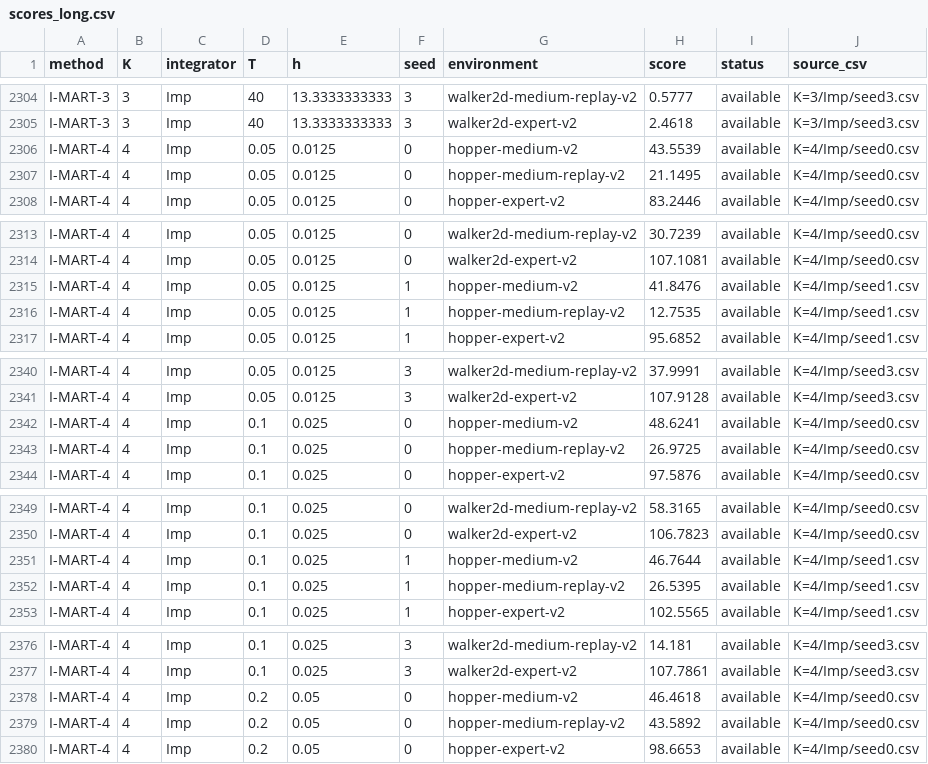
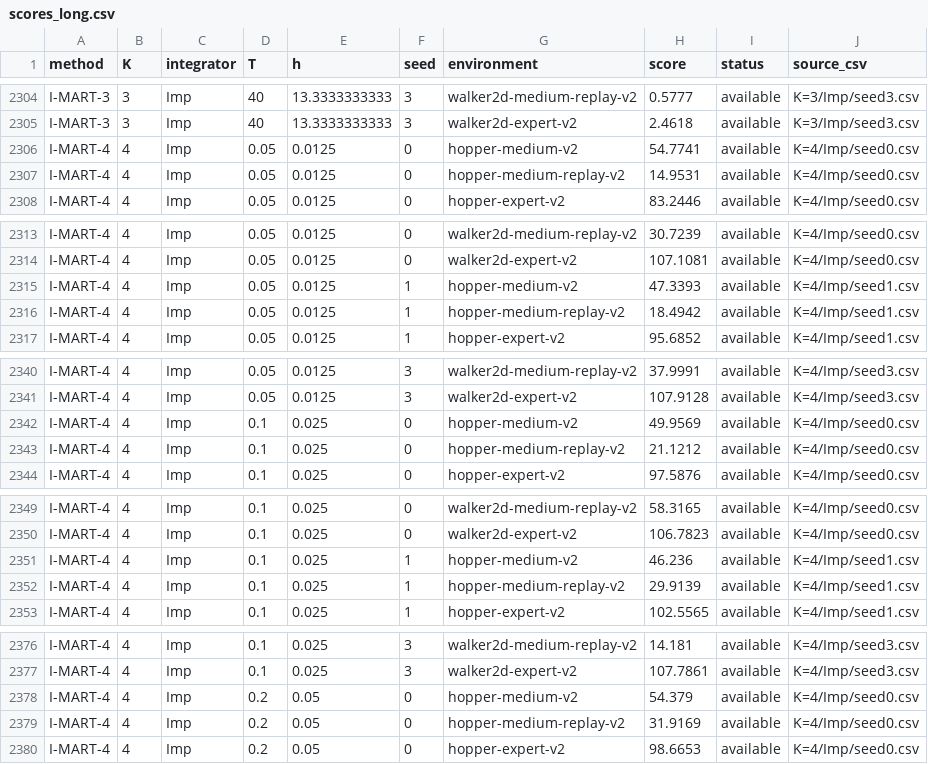
Before and after one commit to SChoish/MPI_sweep, a CSV file: sweep_results/scores_long.csv, drawn as a sheet; only a part is shown, gaps mark what is left out; the diff covers the shown part only.

```diff
--- a/sweep_results/scores_long.csv
+++ b/sweep_results/scores_long.csv
@@ -2305,4 +2305,4 @@ I-MART-3,3,Imp,40,13.3333333333,3,walker2d-medium-replay-v2,0.5777,available,K=3
 I-MART-3,3,Imp,40,13.3333333333,3,walker2d-expert-v2,2.4618,available,K=3/Imp/seed3.csv
-I-MART-4,4,Imp,0.05,0.0125,0,hopper-medium-v2,43.5539,available,K=4/Imp/seed0.csv
-I-MART-4,4,Imp,0.05,0.0125,0,hopper-medium-replay-v2,21.1495,available,K=4/Imp/seed0.csv
+I-MART-4,4,Imp,0.05,0.0125,0,hopper-medium-v2,54.7741,available,K=4/Imp/seed0.csv
+I-MART-4,4,Imp,0.05,0.0125,0,hopper-medium-replay-v2,14.9531,available,K=4/Imp/seed0.csv
 I-MART-4,4,Imp,0.05,0.0125,0,hopper-expert-v2,83.2446,available,K=4/Imp/seed0.csv
@@ -2314,4 +2314,4 @@ I-MART-4,4,Imp,0.05,0.0125,0,walker2d-medium-replay-v2,30.7239,available,K=4/Imp
 I-MART-4,4,Imp,0.05,0.0125,0,walker2d-expert-v2,107.1081,available,K=4/Imp/seed0.csv
-I-MART-4,4,Imp,0.05,0.0125,1,hopper-medium-v2,41.8476,available,K=4/Imp/seed1.csv
-I-MART-4,4,Imp,0.05,0.0125,1,hopper-medium-replay-v2,12.7535,available,K=4/Imp/seed1.csv
+I-MART-4,4,Imp,0.05,0.0125,1,hopper-medium-v2,47.3393,available,K=4/Imp/seed1.csv
+I-MART-4,4,Imp,0.05,0.0125,1,hopper-medium-replay-v2,18.4942,available,K=4/Imp/seed1.csv
 I-MART-4,4,Imp,0.05,0.0125,1,hopper-expert-v2,95.6852,available,K=4/Imp/seed1.csv
@@ -2341,4 +2341,4 @@ I-MART-4,4,Imp,0.05,0.0125,3,walker2d-medium-replay-v2,37.9991,available,K=4/Imp
 I-MART-4,4,Imp,0.05,0.0125,3,walker2d-expert-v2,107.9128,available,K=4/Imp/seed3.csv
-I-MART-4,4,Imp,0.1,0.025,0,hopper-medium-v2,48.6241,available,K=4/Imp/seed0.csv
-I-MART-4,4,Imp,0.1,0.025,0,hopper-medium-replay-v2,26.9725,available,K=4/Imp/seed0.csv
+I-MART-4,4,Imp,0.1,0.025,0,hopper-medium-v2,49.9569,available,K=4/Imp/seed0.csv
+I-MART-4,4,Imp,0.1,0.025,0,hopper-medium-replay-v2,21.1212,available,K=4/Imp/seed0.csv
 I-MART-4,4,Imp,0.1,0.025,0,hopper-expert-v2,97.5876,available,K=4/Imp/seed0.csv
@@ -2350,4 +2350,4 @@ I-MART-4,4,Imp,0.1,0.025,0,walker2d-medium-replay-v2,58.3165,available,K=4/Imp/s
 I-MART-4,4,Imp,0.1,0.025,0,walker2d-expert-v2,106.7823,available,K=4/Imp/seed0.csv
-I-MART-4,4,Imp,0.1,0.025,1,hopper-medium-v2,46.7644,available,K=4/Imp/seed1.csv
-I-MART-4,4,Imp,0.1,0.025,1,hopper-medium-replay-v2,26.5395,available,K=4/Imp/seed1.csv
+I-MART-4,4,Imp,0.1,0.025,1,hopper-medium-v2,46.236,available,K=4/Imp/seed1.csv
+I-MART-4,4,Imp,0.1,0.025,1,hopper-medium-replay-v2,29.9139,available,K=4/Imp/seed1.csv
 I-MART-4,4,Imp,0.1,0.025,1,hopper-expert-v2,102.5565,available,K=4/Imp/seed1.csv
@@ -2377,4 +2377,4 @@ I-MART-4,4,Imp,0.1,0.025,3,walker2d-medium-replay-v2,14.181,available,K=4/Imp/se
 I-MART-4,4,Imp,0.1,0.025,3,walker2d-expert-v2,107.7861,available,K=4/Imp/seed3.csv
-I-MART-4,4,Imp,0.2,0.05,0,hopper-medium-v2,46.4618,available,K=4/Imp/seed0.csv
-I-MART-4,4,Imp,0.2,0.05,0,hopper-medium-replay-v2,43.5892,available,K=4/Imp/seed0.csv
+I-MART-4,4,Imp,0.2,0.05,0,hopper-medium-v2,54.379,available,K=4/Imp/seed0.csv
+I-MART-4,4,Imp,0.2,0.05,0,hopper-medium-replay-v2,31.9169,available,K=4/Imp/seed0.csv
 I-MART-4,4,Imp,0.2,0.05,0,hopper-expert-v2,98.6653,available,K=4/Imp/seed0.csv
```
Also changed, not shown: 30 edited cells elsewhere in this file, sweep_results/summary_by_T.csv, 3 other files.
